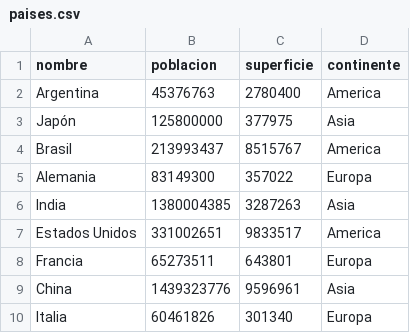
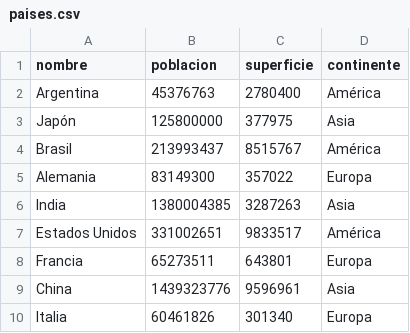
Before and after one commit to heiseii/tpi-programacion1, a CSV file: paises.csv, drawn as a sheet.

```diff
--- a/paises.csv
+++ b/paises.csv
@@ -1,8 +1,8 @@
 nombre,poblacion,superficie,continente
-Argentina,45376763,2780400,America
+Argentina,45376763,2780400,América
 Japón,125800000,377975,Asia
-Brasil,213993437,8515767,America
+Brasil,213993437,8515767,América
 Alemania,83149300,357022,Europa
 India,1380004385,3287263,Asia
-Estados Unidos,331002651,9833517,America
+Estados Unidos,331002651,9833517,América
 Francia,65273511,643801,Europa
```
Also changed, not shown: 1 other file.
